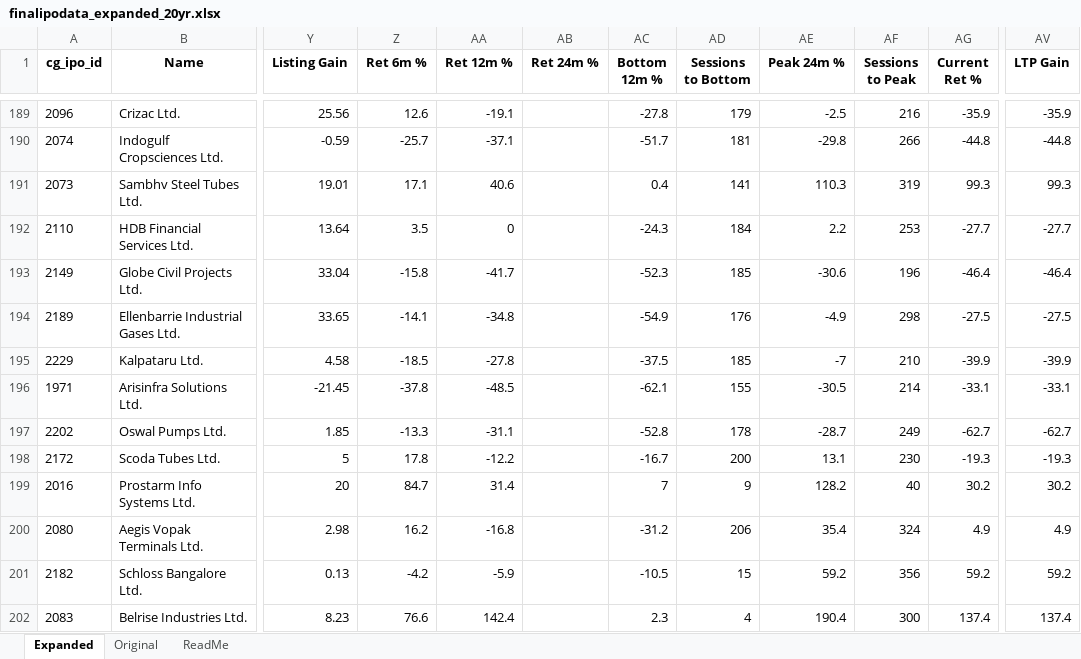
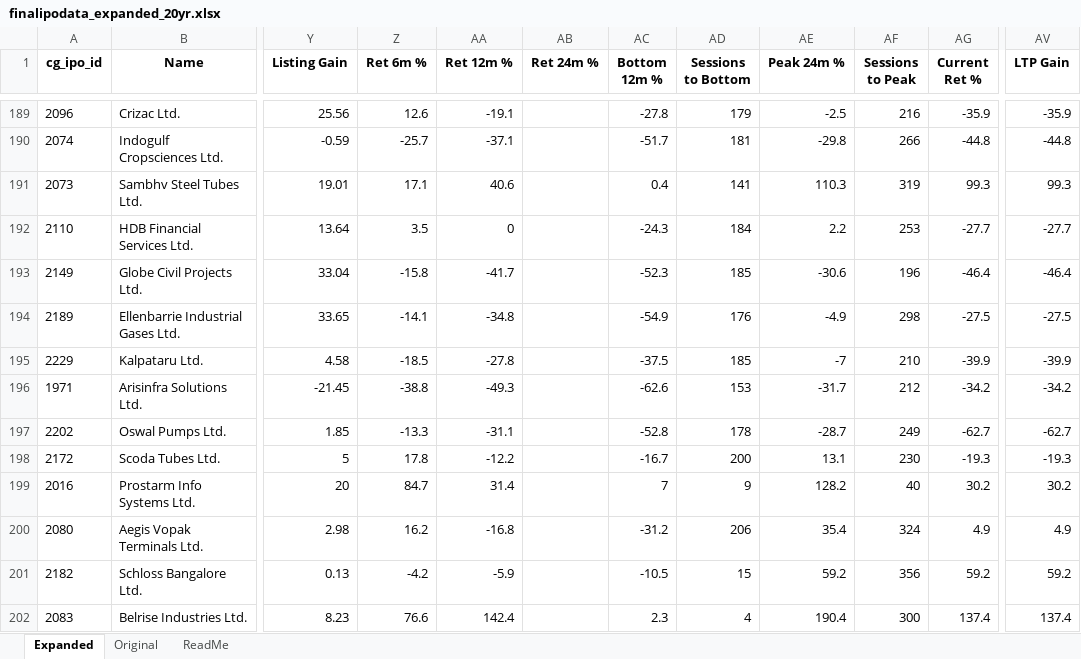
Before and after one commit to rohanbeingsocial/ipo-radar, an Excel workbook: ipodata/finalipodata_expanded_20yr.xlsx, sheet Expanded, drawn as a sheet; only a part is shown, gaps mark what is left out; values as stored, in another font and other column widths than the file's, no borders; the diff names each change by its address in the sheet, - before the commit and + after, or states it on an @@ line.

```diff
--- a/ipodata/finalipodata_expanded_20yr.xlsx (sheet Expanded)
+++ b/ipodata/finalipodata_expanded_20yr.xlsx (sheet Expanded)
-Z196 (Ret 6m %): -37.8
+Z196 (Ret 6m %): -38.8
-AA196 (Ret 12m %): -48.5
+AA196 (Ret 12m %): -49.3
-AC196 (Bottom 12m %): -62.1
+AC196 (Bottom 12m %): -62.6
-AD196 (Sessions to Bottom): 155
+AD196 (Sessions to Bottom): 153
-AE196 (Peak 24m %): -30.5
+AE196 (Peak 24m %): -31.7
-AF196 (Sessions to Peak): 214
+AF196 (Sessions to Peak): 212
-AG196 (Current Ret %): -33.1
+AG196 (Current Ret %): -34.2
-AV196 (LTP Gain): -33.1
+AV196 (LTP Gain): -34.2
```
Also changed, not shown: ipodata/finalipodata.xlsx, 7 other files.
